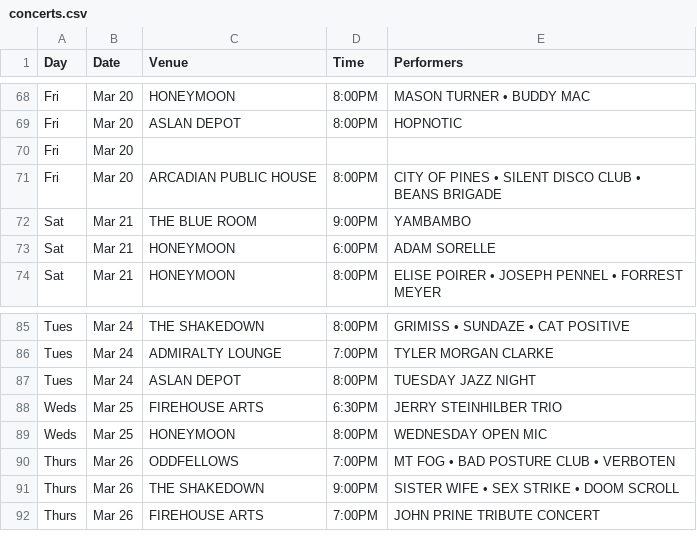
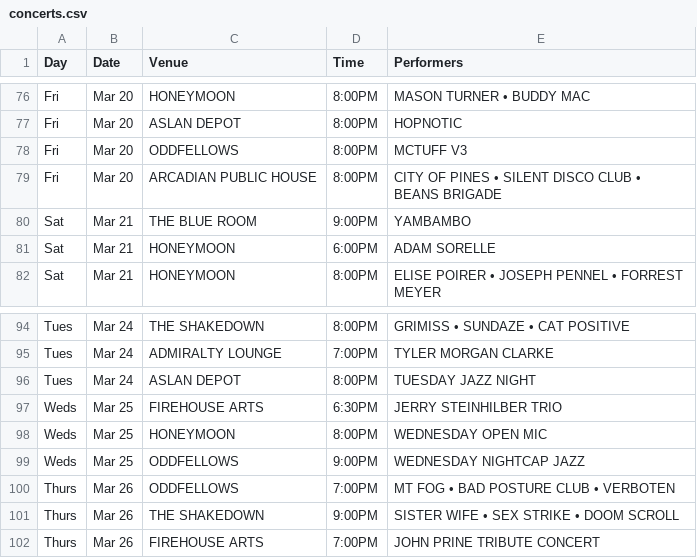
Before and after one commit to theslabbellingham/theslab, a CSV file: data/concerts.csv, drawn as a sheet; only a part is shown, gaps mark what is left out; the diff covers the shown part only.

Commit message:
oddfellows shows added to march cal

```diff
--- a/data/concerts.csv
+++ b/data/concerts.csv
@@ -69,3 +77,3 @@ Fri,Mar 20,HONEYMOON,8:00PM,MASON TURNER • BUDDY MAC
 Fri,Mar 20,ASLAN DEPOT,8:00PM,HOPNOTIC
-Fri,Mar 20,,,
+Fri,Mar 20,ODDFELLOWS,8:00PM,MCTUFF V3
 Fri,Mar 20,ARCADIAN PUBLIC HOUSE,8:00PM,CITY OF PINES • SILENT DISCO CLUB • BEANS BRIGADE
@@ -89,2 +98,3 @@ Weds,Mar 25,FIREHOUSE ARTS,6:30PM,JERRY STEINHILBER TRIO
 Weds,Mar 25,HONEYMOON,8:00PM,WEDNESDAY OPEN MIC
+Weds,Mar 25,ODDFELLOWS,9:00PM,WEDNESDAY NIGHTCAP JAZZ
 Thurs,Mar 26,ODDFELLOWS,7:00PM,MT FOG • BAD POSTURE CLUB • VERBOTEN
```
Also changed, not shown: 10 added rows and 7 edited cells elsewhere in this file.
